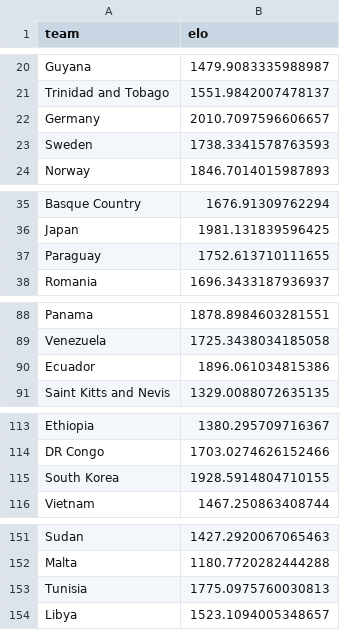
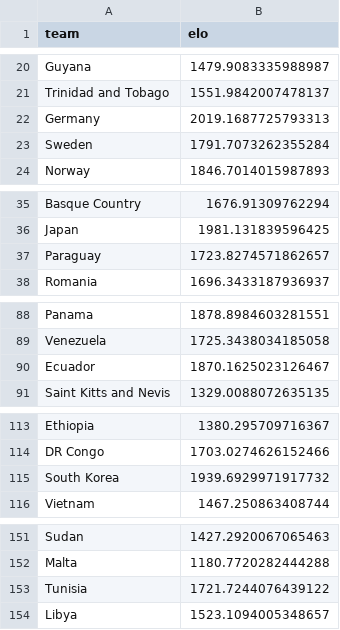
Before and after one commit to caroescm/WC-Project, a CSV file: data/processed/elo_current.csv, drawn as a sheet; only a part is shown, gaps mark what is left out; the diff covers the shown part only.

```diff
--- a/data/processed/elo_current.csv
+++ b/data/processed/elo_current.csv
@@ -21,4 +21,4 @@ Guyana,1479.9083335988987
 Trinidad and Tobago,1551.9842007478137
-Germany,2010.7097596606657
-Sweden,1738.3341578763593
+Germany,2019.1687725793313
+Sweden,1791.7073262355284
 Norway,1846.7014015987893
@@ -36,3 +36,3 @@ Basque Country,1676.91309762294
 Japan,1981.131839596425
-Paraguay,1752.613710111655
+Paraguay,1723.8274571862657
 Romania,1696.3433187936937
@@ -89,3 +89,3 @@ Panama,1878.8984603281551
 Venezuela,1725.3438034185058
-Ecuador,1896.061034815386
+Ecuador,1870.1625023126467
 Saint Kitts and Nevis,1329.0088072635135
@@ -114,3 +114,3 @@ Ethiopia,1380.295709716367
 DR Congo,1703.0274626152466
-South Korea,1928.5914804710155
+South Korea,1939.6929971917732
 Vietnam,1467.250863408744
@@ -152,3 +152,3 @@ Sudan,1427.2920067065463
 Malta,1180.7720282444288
-Tunisia,1775.0975760030813
+Tunisia,1721.7244076439122
 Libya,1523.1094005348657
```
Also changed, not shown: 12 edited cells elsewhere in this file, 9 other files.
